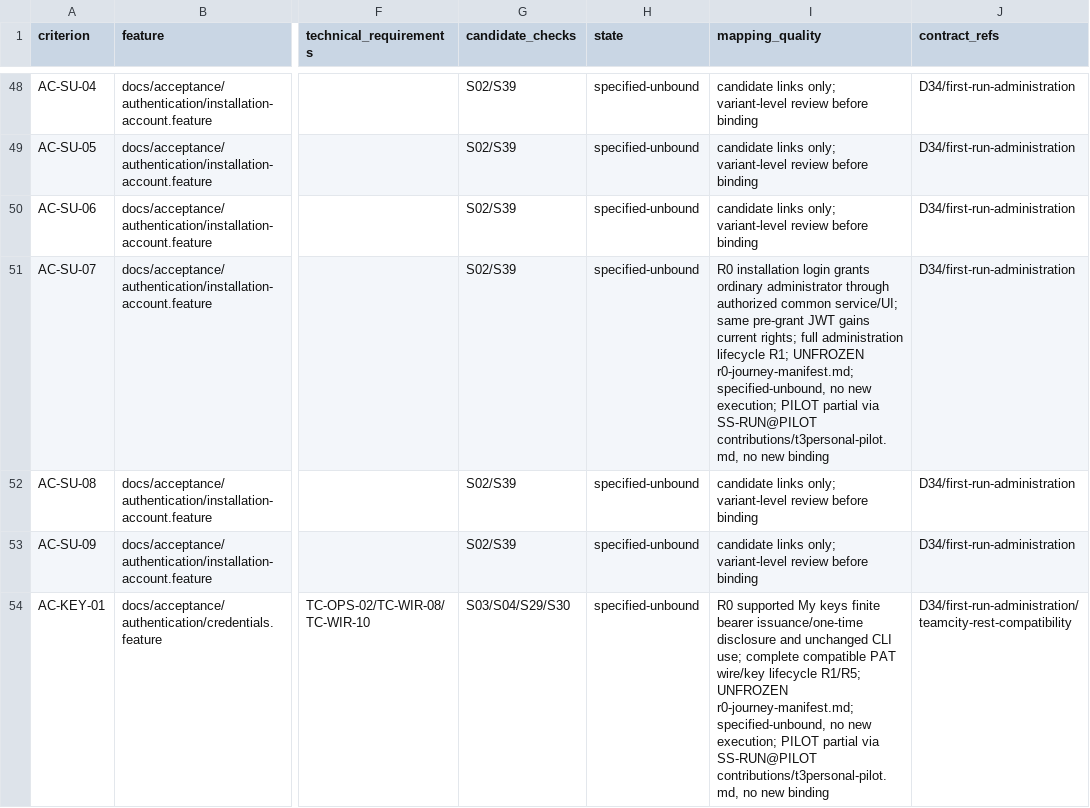
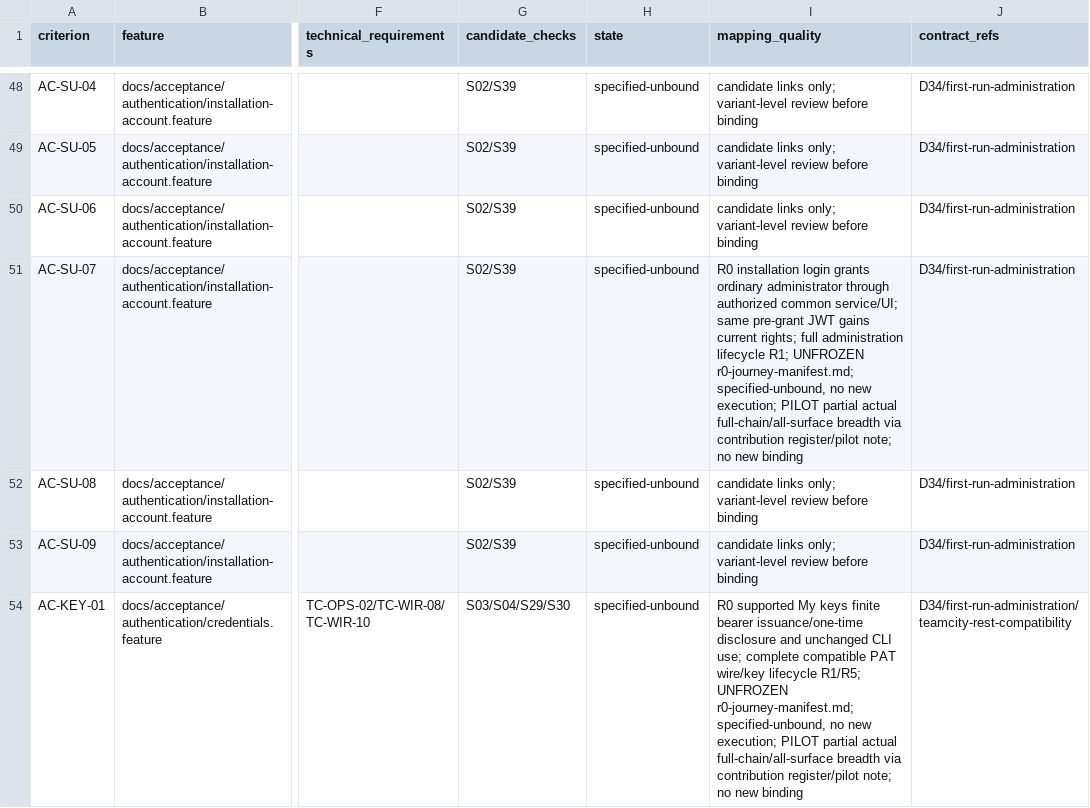
Before and after one commit to iXab3r/Vivarium, a TSV file: .workspace/workstreams/coherent-refactor/acceptance-map.tsv, drawn as a sheet; only a part is shown, gaps mark what is left out; the diff covers the shown part only; the diff names each change by its address in the sheet, - before the commit and + after, or states it on an @@ line.

```diff
--- a/.workspace/workstreams/coherent-refactor/acceptance-map.tsv
+++ b/.workspace/workstreams/coherent-refactor/acceptance-map.tsv
-I51 (mapping_quality): …PILOT partial via SS-RUN@PILOT contributions/t3personal-pilot.md, no new…
+I51 (mapping_quality): …PILOT partial actual full-chain/all-surface breadth via contribution register/pilot note; no new…
-I54 (mapping_quality): …PILOT partial via SS-RUN@PILOT contributions/t3personal-pilot.md, no new…
+I54 (mapping_quality): …PILOT partial actual full-chain/all-surface breadth via contribution register/pilot note; no new…
```
Also changed, not shown: 38 edited cells elsewhere in this file, .workspace/workstreams/coherent-refactor/subsystem-contributions.tsv, 12 other files.
